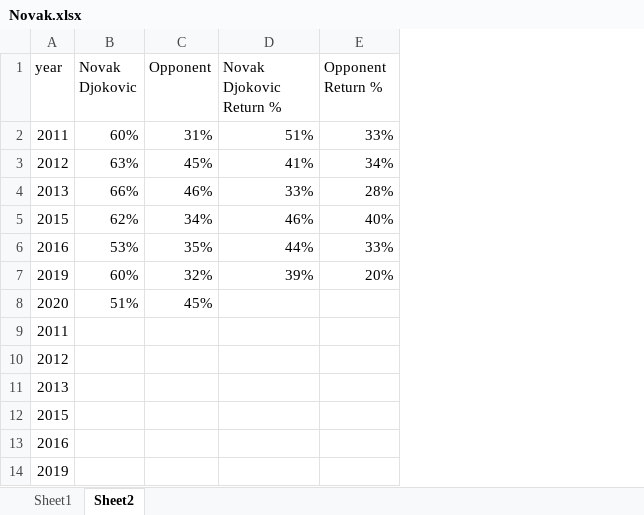
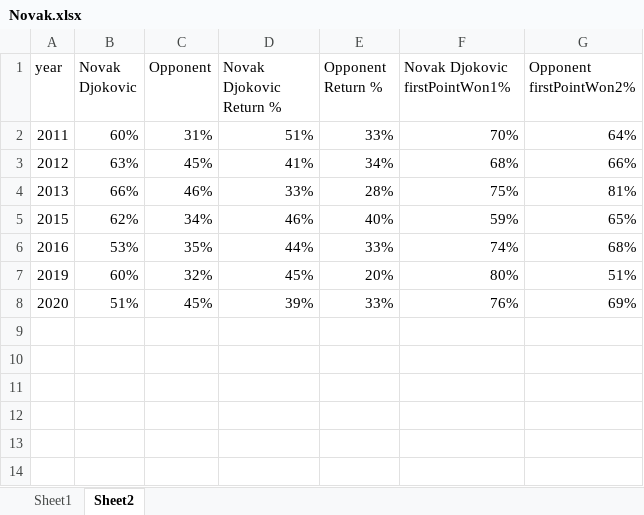
Before and after one commit to SagarParekh/data_visualization, an Excel workbook: Assignments/Ass_1/Novak.xlsx, sheet Sheet2, drawn as a sheet; values as stored, in another font and other column widths than the file's, no borders; charts and pictures not drawn; removed rows and columns are numbered as before the commit, all else as after; the diff names each change by its address in the sheet, - before the commit and + after, or states it on an @@ line.

```diff
--- a/Assignments/Ass_1/Novak.xlsx (sheet Sheet2)
+++ b/Assignments/Ass_1/Novak.xlsx (sheet Sheet2)
+column F (Novak Djokovic firstPointWon1%), rows 2-8: 70% | 68% | 75% | 59% | 74% | 80% | 76%
+column G (Opponent firstPointWon2%), rows 2-8: 64% | 66% | 81% | 65% | 68% | 51% | 69%
-D7 (Novak Djokovic Return %): 39%
+D7 (Novak Djokovic Return %): 45%
-D8 (Novak Djokovic Return %): (empty)
+D8 (Novak Djokovic Return %): 39%
-E8 (Opponent Return %): (empty)
+E8 (Opponent Return %): 33%
-row 9: 2011
-row 10: 2012
-row 11: 2013
-row 12: 2015
-row 13: 2016
-row 14: 2019
```
Also changed, not shown: sheet Sheet1, charts or pictures, 13 other files.
